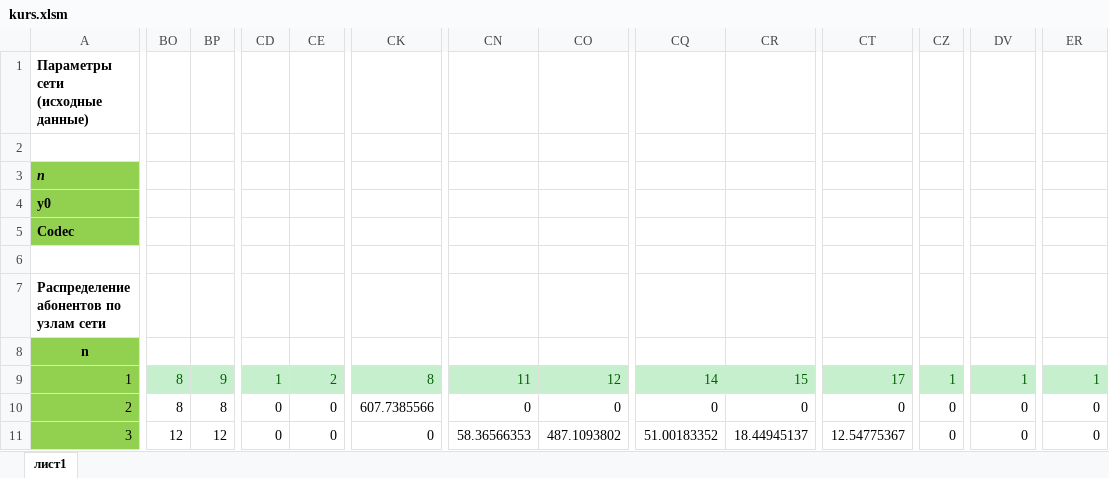
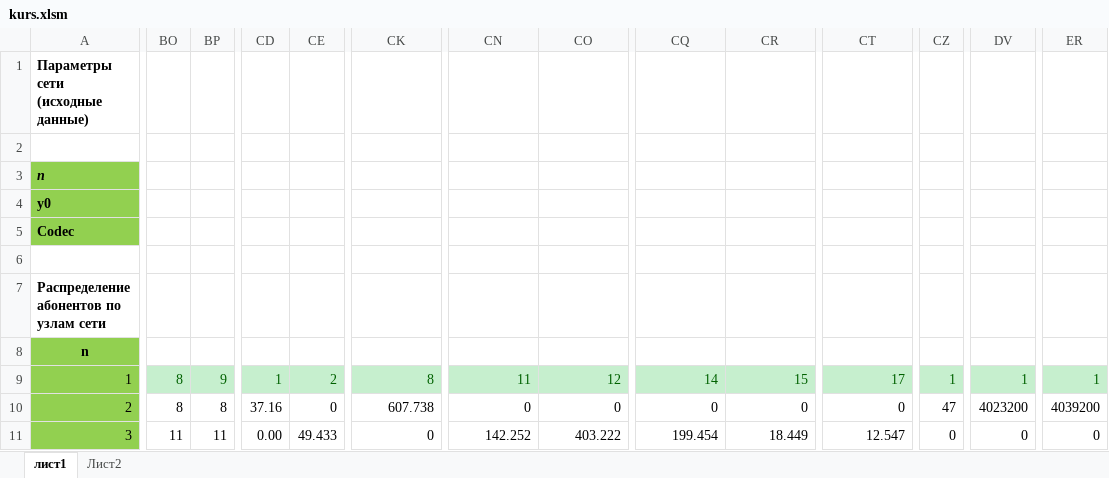
Before and after one commit to Dimoooooooonn/Study, an Excel workbook: ММСС/kurs/kurs.xlsm, sheet лист1, drawn as a sheet; only a part is shown, gaps mark what is left out; values as stored, in another font and other column widths than the file's, no borders; charts and pictures not drawn; the diff covers the shown part only; the diff names each change by its address in the sheet, - before the commit and + after, or states it on an @@ line.

```diff
--- a/ММСС/kurs/kurs.xlsm (sheet лист1)
+++ b/ММСС/kurs/kurs.xlsm (sheet лист1)
+sheet tab: Лист2
-CD10: 0
+CD10: 37.16
-CK10: 607.7385566
+CK10: 607.738
-CZ10: 0
+CZ10: 47
-DV10: 0
+DV10: 4023200
-ER10: 0
+ER10: 4039200
-BO11: 12
+BO11: 11
-BP11: 12
+BP11: 11
-CD11: 0
+CD11: 0.00
-CE11: 0
+CE11: 49.433
-CN11: 58.36566353
+CN11: 142.252
-CO11: 487.1093802
+CO11: 403.222
-CQ11: 51.00183352
+CQ11: 199.454
-CR11: 18.44945137
+CR11: 18.449
-CT11: 12.54775367
+CT11: 12.547
```
Also changed, not shown: 323 edited cells elsewhere in this sheet, charts or pictures, Кибер физ/3 лаба в методичке 7 лаба.xlsx, Кибер физ/Laba 1.xlsx, 28 other files.
